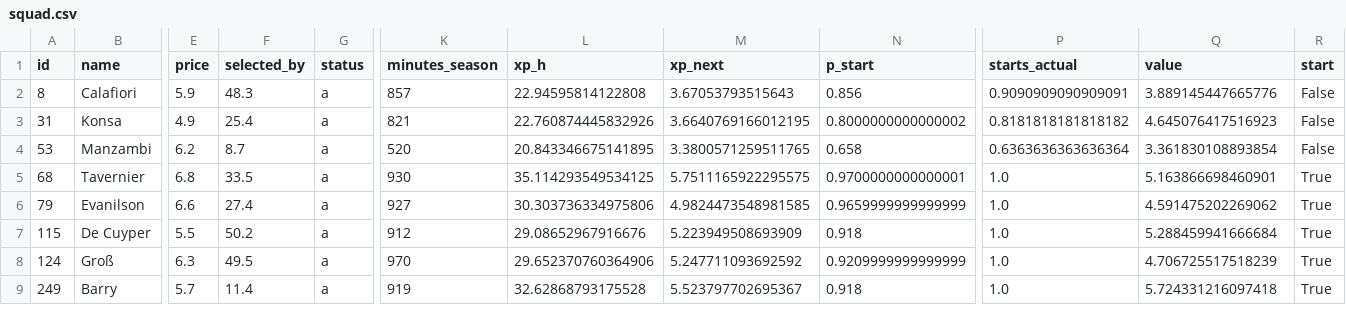
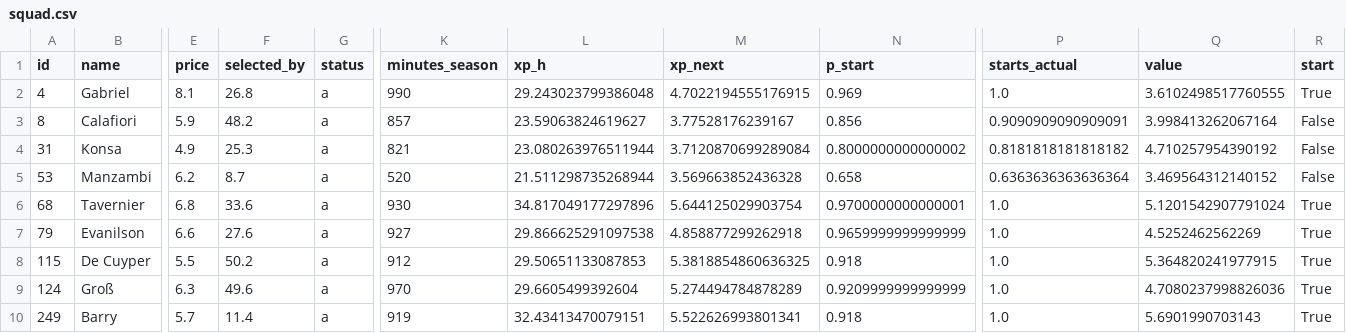
Before and after one commit to alexwijayapost/fpl, a CSV file: fpl-tools/out/squad.csv, drawn as a sheet; only a part is shown, gaps mark what is left out; addresses are those after the commit; rows hold the shown columns only; the diff covers the shown part only; the diff names each change by its address in the sheet, - before the commit and + after, or states it on an @@ line.

```diff
--- a/fpl-tools/out/squad.csv
+++ b/fpl-tools/out/squad.csv
+row 2: 4 | Gabriel | 8.1 | 26.8 | a | 990 | 29.243023799386048 | 4.7022194555176915 | 0.969 | 1.0 | 3.6102498517760555 | True
-F3 (selected_by): 48.3
+F3 (selected_by): 48.2
-L3 (xp_h): 22.94595814122808
+L3 (xp_h): 23.59063824619627
-M3 (xp_next): 3.67053793515643
+M3 (xp_next): 3.77528176239167
-Q3 (value): 3.889145447665776
+Q3 (value): 3.998413262067164
-F4 (selected_by): 25.4
+F4 (selected_by): 25.3
-L4 (xp_h): 22.760874445832926
+L4 (xp_h): 23.080263976511944
-M4 (xp_next): 3.6640769166012195
+M4 (xp_next): 3.7120870699289084
-Q4 (value): 4.645076417516923
+Q4 (value): 4.710257954390192
-L5 (xp_h): 20.843346675141895
+L5 (xp_h): 21.511298735268944
-M5 (xp_next): 3.3800571259511765
+M5 (xp_next): 3.569663852436328
-Q5 (value): 3.361830108893854
+Q5 (value): 3.469564312140152
-F6 (selected_by): 33.5
+F6 (selected_by): 33.6
-L6 (xp_h): 35.114293549534125
+L6 (xp_h): 34.817049177297896
-M6 (xp_next): 5.7511165922295575
+M6 (xp_next): 5.644125029903754
-Q6 (value): 5.163866698460901
+Q6 (value): 5.1201542907791024
-F7 (selected_by): 27.4
+F7 (selected_by): 27.6
-L7 (xp_h): 30.303736334975806
+L7 (xp_h): 29.866625291097538
-M7 (xp_next): 4.9824473548981585
+M7 (xp_next): 4.858877299262918
-Q7 (value): 4.591475202269062
+Q7 (value): 4.5252462562269
-L8 (xp_h): 29.08652967916676
+L8 (xp_h): 29.50651133087853
-M8 (xp_next): 5.223949508693909
+M8 (xp_next): 5.3818854860636325
-Q8 (value): 5.288459941666684
+Q8 (value): 5.364820241977915
-F9 (selected_by): 49.5
+F9 (selected_by): 49.6
-L9 (xp_h): 29.652370760364906
+L9 (xp_h): 29.6605499392604
-M9 (xp_next): 5.247711093692592
+M9 (xp_next): 5.274494784878289
-Q9 (value): 4.706725517518239
+Q9 (value): 4.7080237998826036
-L10 (xp_h): 32.62868793175528
+L10 (xp_h): 32.43413470079151
-M10 (xp_next): 5.523797702695367
+M10 (xp_next): 5.522626993801341
-Q10 (value): 5.724331216097418
+Q10 (value): 5.6901990703143
```
Also changed, not shown: 1 removed row and 21 edited cells elsewhere in this file, fpl-tools/out/projections_total.csv, 6 other files.
